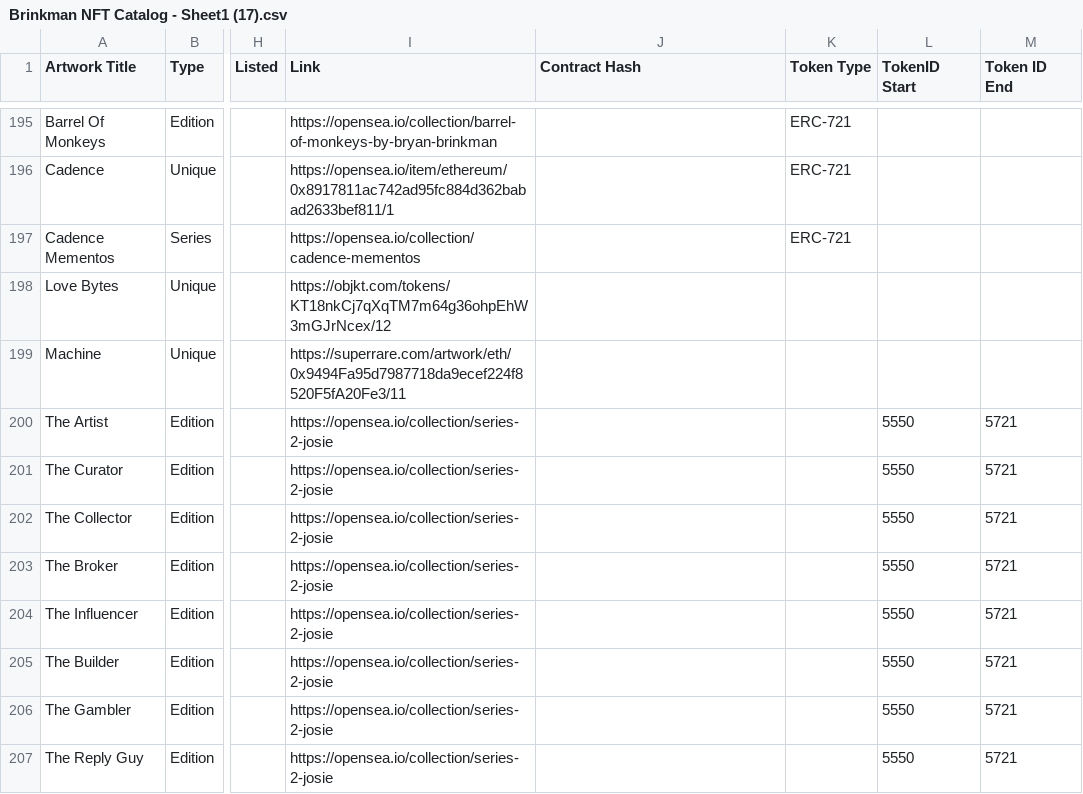
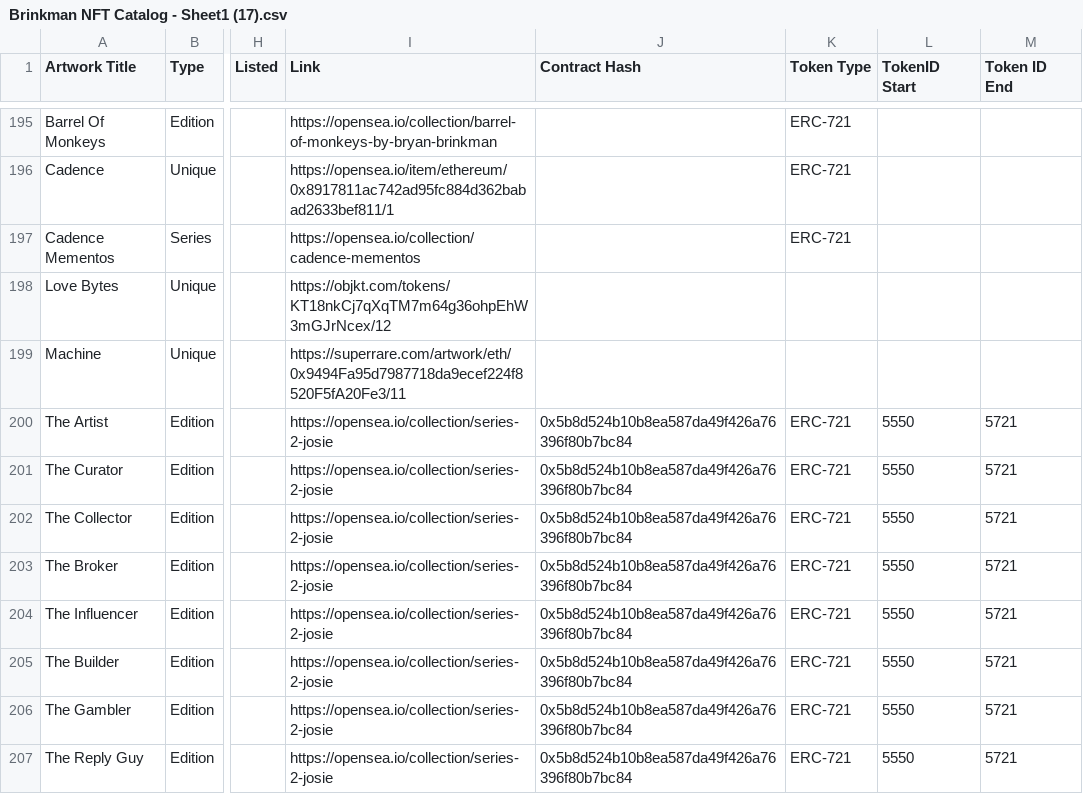
Before and after one commit to bryanbrinkman/brinkman-nft-catalog, a CSV file: Brinkman NFT Catalog - Sheet1 (17).csv, drawn as a sheet; only a part is shown, gaps mark what is left out; the diff names each change by its address in the sheet, - before the commit and + after, or states it on an @@ line.

Commit message:
Fix price display issue and add contract addresses for new NFT entries
- Enabled price fetching functionality that was previously disabled
- Added contract addresses (0x5b8d524b10b8ea587da49f426a76396f80b7bc84) for all new 'Archetypes of the Metaverse' entries
- Improved price display to show 'Loading...' instead of 'N/A' while fetching
- Updated both main CSV file and public CSV file with contract addresses
- This should resolve the 'N/A' price display issue for the new NFT entries

```diff
--- a/Brinkman NFT Catalog - Sheet1 (17).csv
+++ b/Brinkman NFT Catalog - Sheet1 (17).csv
-J200:J207 (Contract Hash): (empty)
+J200:J207 (Contract Hash): 0x5b8d524b10b8ea587da49f426a76396f80b7bc84
-K200:K207 (Token Type): (empty)
+K200:K207 (Token Type): ERC-721
```
Also changed, not shown: public/Brinkman NFT Catalog - Sheet1 (17).csv, 2 other files.
